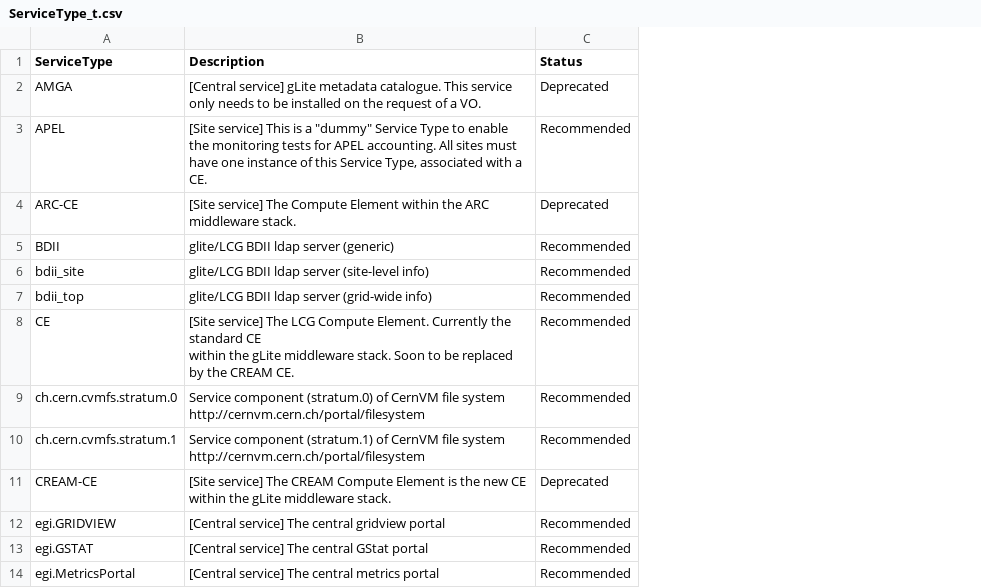
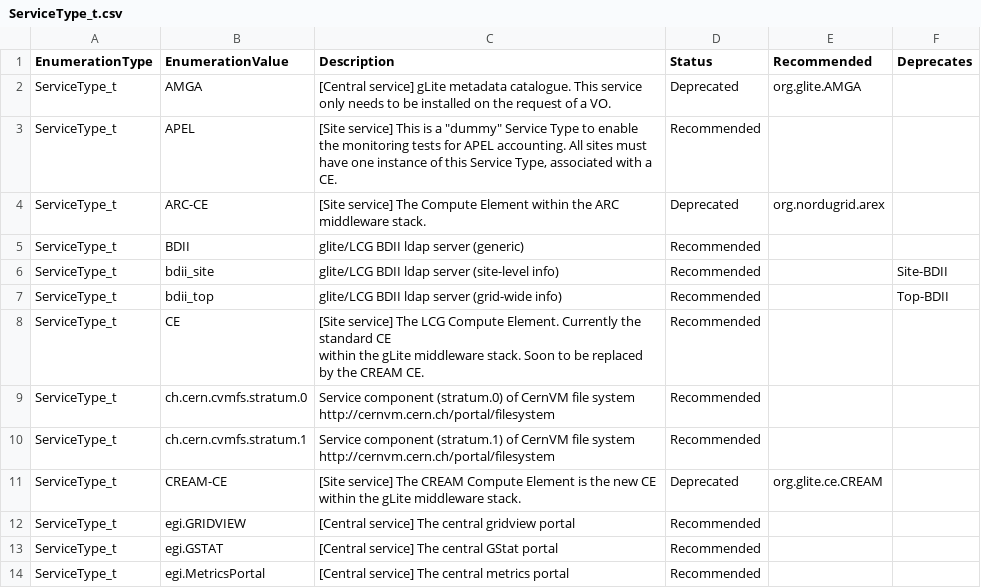
Before and after one commit to RoseECooper/Enumerations, a CSV file: ServiceType_t.csv, drawn as a sheet; only a part is shown; addresses are those after the commit; the diff names each change by its address in the sheet, - before the commit and + after, or states it on an @@ line.

```diff
--- a/ServiceType_t.csv
+++ b/ServiceType_t.csv
+column A (EnumerationType), rows 2-14: all ServiceType_t
+column E (Recommended), rows 2-11: org.glite.AMGA |  | org.nordugrid.arex |  |  |  |  |  |  | org.glite.ce.CREAM
+column F (Deprecates), rows 6-7: Site-BDII | Top-BDII
-B1: ServiceType
+B1: EnumerationValue
```
Also changed, not shown: Capability_t-draft.csv, InterfaceName_t-draft.csv, 5 other files.
